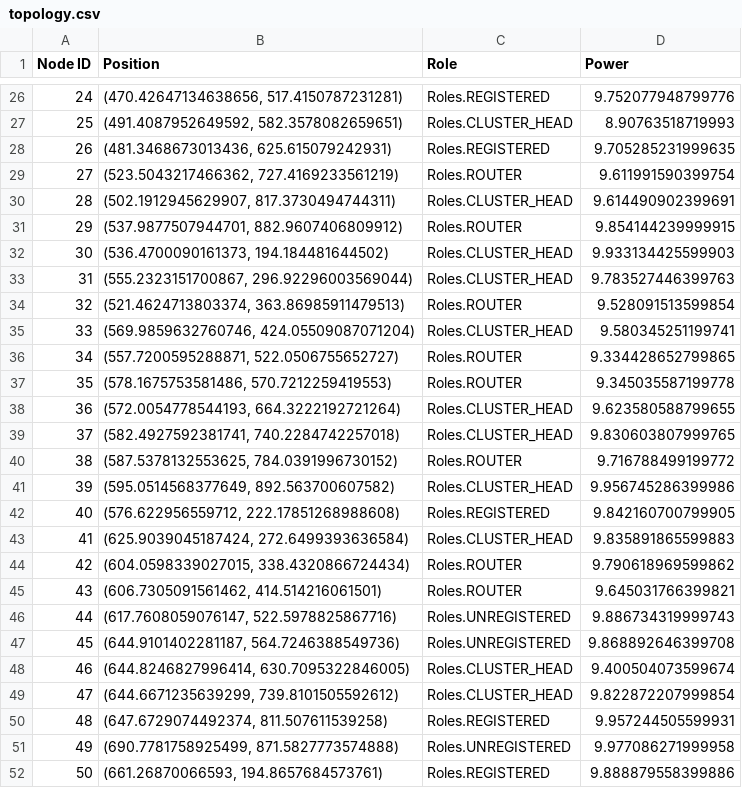
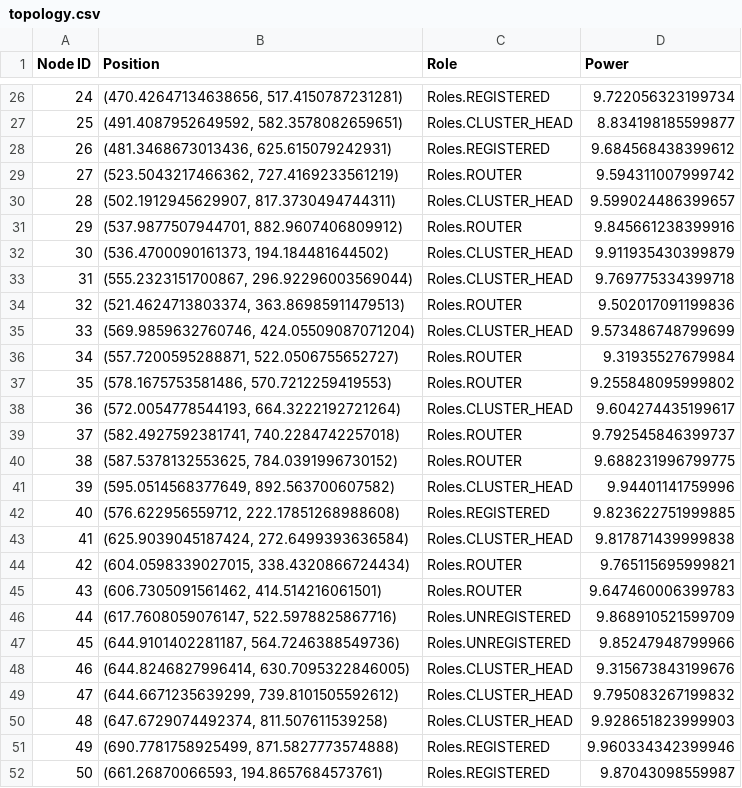
Before and after one commit to ty-runner/WirelessSensorNetworkSim, a CSV file: topology.csv, drawn as a sheet; only a part is shown, gaps mark what is left out; the diff covers the shown part only.

```diff
--- a/topology.csv
+++ b/topology.csv
@@ -26,27 +26,27 @@ Node ID,Position,Role,Power
-24,"(470.42647134638656, 517.4150787231281)",Roles.REGISTERED,9.752077948799776
-25,"(491.4087952649592, 582.3578082659651)",Roles.CLUSTER_HEAD,8.90763518719993
-26,"(481.3468673013436, 625.615079242931)",Roles.REGISTERED,9.705285231999635
-27,"(523.5043217466362, 727.4169233561219)",Roles.ROUTER,9.611991590399754
-28,"(502.1912945629907, 817.3730494744311)",Roles.CLUSTER_HEAD,9.614490902399691
-29,"(537.9877507944701, 882.9607406809912)",Roles.ROUTER,9.854144239999915
-30,"(536.4700090161373, 194.184481644502)",Roles.CLUSTER_HEAD,9.933134425599903
-31,"(555.2323151700867, 296.92296003569044)",Roles.CLUSTER_HEAD,9.783527446399763
-32,"(521.4624713803374, 363.86985911479513)",Roles.ROUTER,9.528091513599854
-33,"(569.9859632760746, 424.05509087071204)",Roles.CLUSTER_HEAD,9.580345251199741
-34,"(557.7200595288871, 522.0506755652727)",Roles.ROUTER,9.334428652799865
-35,"(578.1675753581486, 570.7212259419553)",Roles.ROUTER,9.345035587199778
-36,"(572.0054778544193, 664.3222192721264)",Roles.CLUSTER_HEAD,9.623580588799655
-37,"(582.4927592381741, 740.2284742257018)",Roles.CLUSTER_HEAD,9.830603807999765
-38,"(587.5378132553625, 784.0391996730152)",Roles.ROUTER,9.716788499199772
-39,"(595.0514568377649, 892.563700607582)",Roles.CLUSTER_HEAD,9.956745286399986
-40,"(576.622956559712, 222.17851268988608)",Roles.REGISTERED,9.842160700799905
-41,"(625.9039045187424, 272.6499393636584)",Roles.CLUSTER_HEAD,9.835891865599883
-42,"(604.0598339027015, 338.4320866724434)",Roles.ROUTER,9.790618969599862
-43,"(606.7305091561462, 414.514216061501)",Roles.ROUTER,9.645031766399821
-44,"(617.7608059076147, 522.5978825867716)",Roles.UNREGISTERED,9.886734319999743
-45,"(644.9101402281187, 564.7246388549736)",Roles.UNREGISTERED,9.868892646399708
-46,"(644.8246827996414, 630.7095322846005)",Roles.CLUSTER_HEAD,9.400504073599674
-47,"(644.6671235639299, 739.8101505592612)",Roles.CLUSTER_HEAD,9.822872207999854
-48,"(647.6729074492374, 811.507611539258)",Roles.REGISTERED,9.957244505599931
-49,"(690.7781758925499, 871.5827773574888)",Roles.UNREGISTERED,9.977086271999958
-50,"(661.26870066593, 194.8657684573761)",Roles.REGISTERED,9.888879558399886
+24,"(470.42647134638656, 517.4150787231281)",Roles.REGISTERED,9.722056323199734
+25,"(491.4087952649592, 582.3578082659651)",Roles.CLUSTER_HEAD,8.834198185599877
+26,"(481.3468673013436, 625.615079242931)",Roles.REGISTERED,9.684568438399612
+27,"(523.5043217466362, 727.4169233561219)",Roles.ROUTER,9.594311007999742
+28,"(502.1912945629907, 817.3730494744311)",Roles.CLUSTER_HEAD,9.599024486399657
+29,"(537.9877507944701, 882.9607406809912)",Roles.ROUTER,9.845661238399916
+30,"(536.4700090161373, 194.184481644502)",Roles.CLUSTER_HEAD,9.911935430399879
+31,"(555.2323151700867, 296.92296003569044)",Roles.CLUSTER_HEAD,9.769775334399718
+32,"(521.4624713803374, 363.86985911479513)",Roles.ROUTER,9.502017091199836
+33,"(569.9859632760746, 424.05509087071204)",Roles.CLUSTER_HEAD,9.573486748799699
+34,"(557.7200595288871, 522.0506755652727)",Roles.ROUTER,9.31935527679984
+35,"(578.1675753581486, 570.7212259419553)",Roles.ROUTER,9.255848095999802
+36,"(572.0054778544193, 664.3222192721264)",Roles.CLUSTER_HEAD,9.604274435199617
+37,"(582.4927592381741, 740.2284742257018)",Roles.ROUTER,9.792545846399737
+38,"(587.5378132553625, 784.0391996730152)",Roles.ROUTER,9.688231996799775
+39,"(595.0514568377649, 892.563700607582)",Roles.CLUSTER_HEAD,9.94401141759996
+40,"(576.622956559712, 222.17851268988608)",Roles.REGISTERED,9.823622751999885
+41,"(625.9039045187424, 272.6499393636584)",Roles.CLUSTER_HEAD,9.817871439999838
+42,"(604.0598339027015, 338.4320866724434)",Roles.ROUTER,9.765115695999821
+43,"(606.7305091561462, 414.514216061501)",Roles.ROUTER,9.647460006399783
+44,"(617.7608059076147, 522.5978825867716)",Roles.UNREGISTERED,9.868910521599709
+45,"(644.9101402281187, 564.7246388549736)",Roles.UNREGISTERED,9.85247948799966
+46,"(644.8246827996414, 630.7095322846005)",Roles.CLUSTER_HEAD,9.315673843199676
+47,"(644.6671235639299, 739.8101505592612)",Roles.CLUSTER_HEAD,9.795083267199832
+48,"(647.6729074492374, 811.507611539258)",Roles.CLUSTER_HEAD,9.928651823999903
+49,"(690.7781758925499, 871.5827773574888)",Roles.REGISTERED,9.960334342399946
+50,"(661.26870066593, 194.8657684573761)",Roles.REGISTERED,9.87043098559987
```
Also changed, not shown: 92 edited cells elsewhere in this file, neighbor_distances.csv, node_power_levels.csv, 6 other files.
